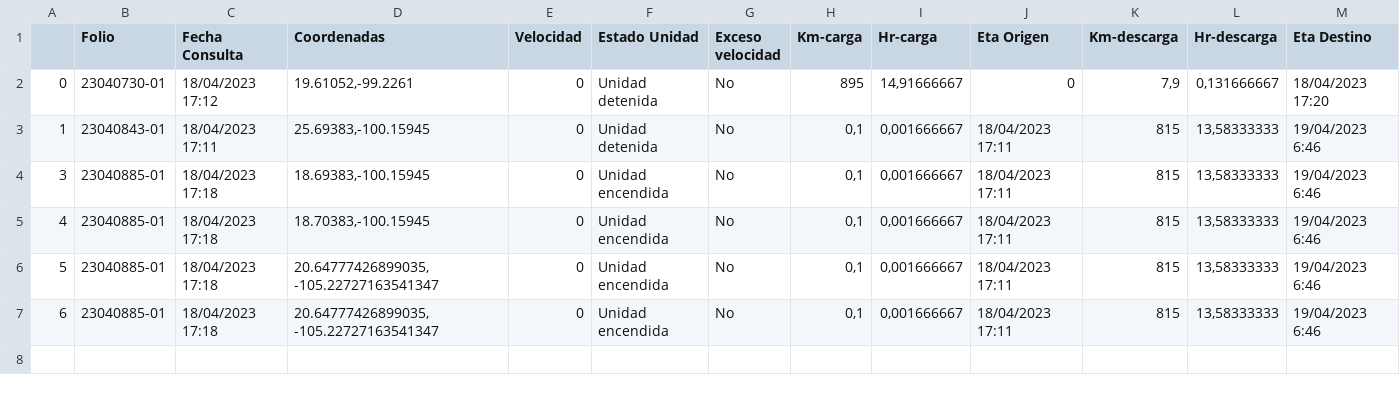
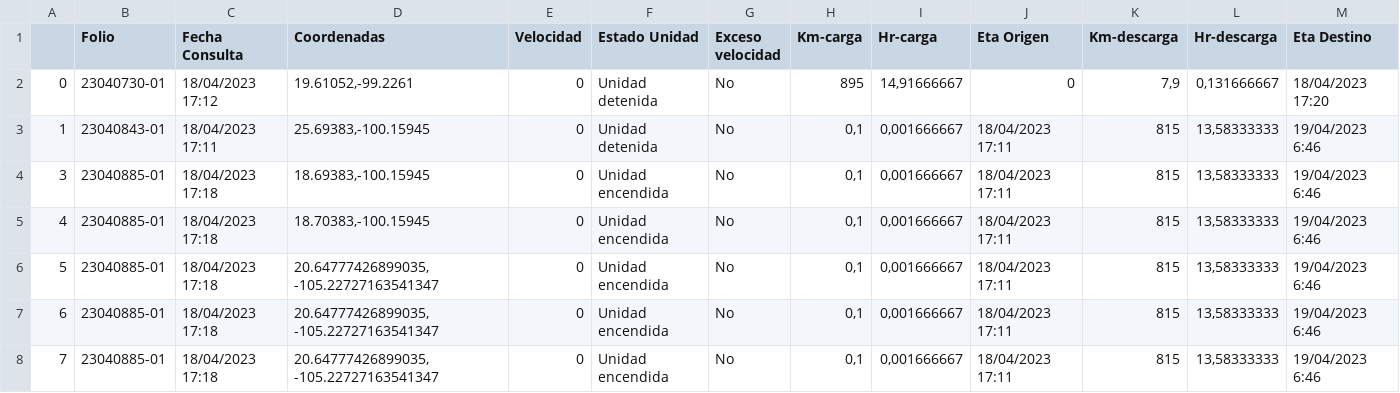
Before and after one commit to Nancy2405/dashboard-prisma, a CSV file: Ultima_Consulta.csv, drawn as a sheet; only a part is shown; rows hold the shown columns only; the diff names each change by its address in the sheet, - before the commit and + after, or states it on an @@ line.

Commit message:
Regular auto-commit at 14:37:59 on 21/04/2023

```diff
--- a/Ultima_Consulta.csv
+++ b/Ultima_Consulta.csv
+row 8: 7 | 23040885-01 | 18/04/2023 17:18 | 20.64777426899035, -105.22727163541347 | 0 | Unidad encendida | No | 0,1 | 0,001666667 | 18/04/2023 17:11 | 815 | 13,58333333 | 19/04/2023 6:46
```
